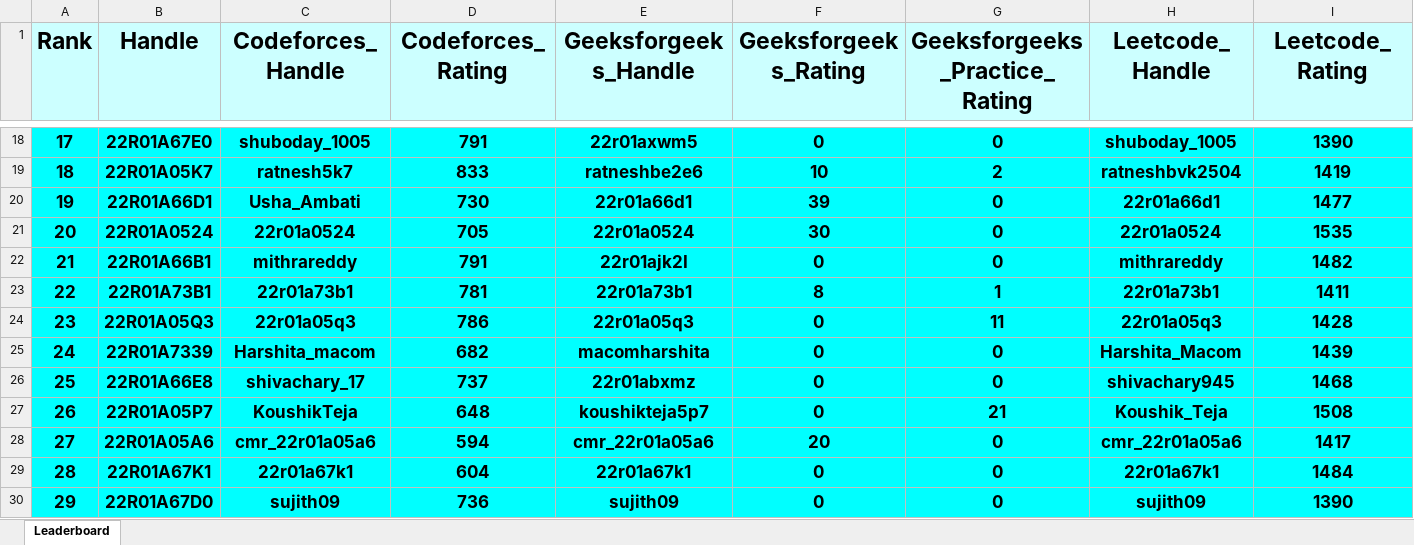
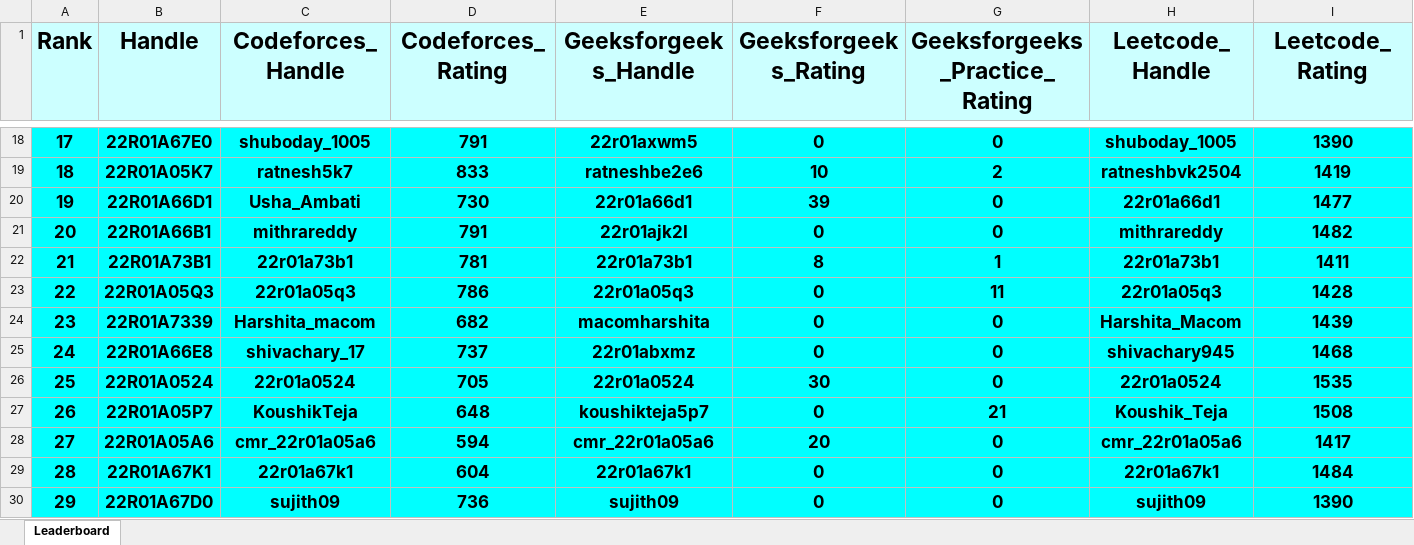
Before and after one commit to gabyah92/CMRIT2026Leaderboard, an Excel workbook: Leaderboards/CurrentCMRITLeaderboard2026.xlsx, sheet Leaderboard, drawn as a sheet; only a part is shown, gaps mark what is left out; values as stored, in another font and other column widths than the file's, no borders; removed rows and columns are numbered as before the commit, all else as after; rows hold the shown columns only; the diff covers the shown part only; the diff names each change by its address in the sheet, - before the commit and + after, or states it on an @@ line.

```diff
--- a/Leaderboards/CurrentCMRITLeaderboard2026.xlsx (sheet Leaderboard)
+++ b/Leaderboards/CurrentCMRITLeaderboard2026.xlsx (sheet Leaderboard)
-row 21: 20 | 22R01A0524 | 22r01a0524 | 705 | 22r01a0524 | 30 | 0 | 22r01a0524 | 1535
@@ column A (Rank) renumbered between rows 21 and 360 @@
+row 26: 25 | 22R01A0524 | 22r01a0524 | 705 | 22r01a0524 | 30 | 0 | 22r01a0524 | 1535
```
Also changed, not shown: 3 added rows and 3 removed rows elsewhere in this sheet.
